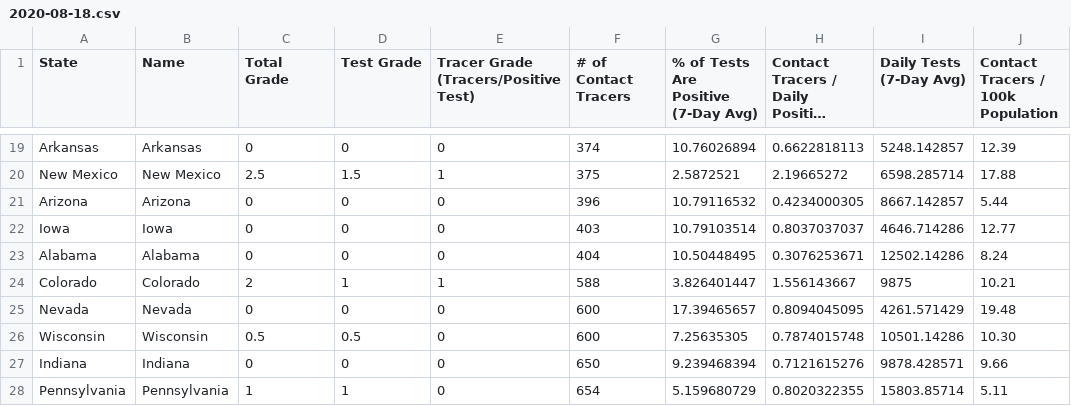
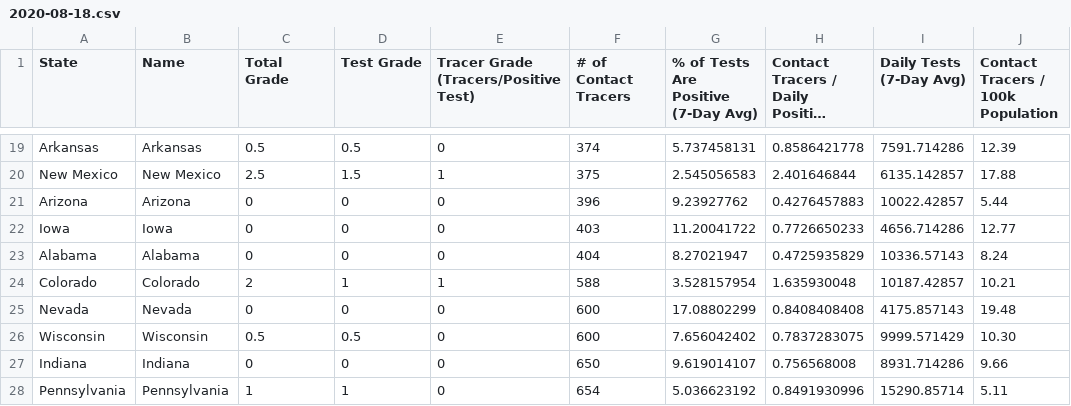
Before and after one commit to bschram/covid-data-public, a CSV file: data/test-and-trace/gsheet-copy/2020-08-18.csv, drawn as a sheet; only a part is shown, gaps mark what is left out; long unchanged cells end in …; the diff covers the shown part only; the diff names each change by its address in the sheet, - before the commit and + after, or states it on an @@ line.

```diff
--- a/data/test-and-trace/gsheet-copy/2020-08-18.csv
+++ b/data/test-and-trace/gsheet-copy/2020-08-18.csv
-C19 (Total Grade): 0
+C19 (Total Grade): 0.5
-D19 (Test Grade): 0
+D19 (Test Grade): 0.5
-G19: 10.76026894
+G19: 5.737458131
-H19: 0.6622818113
+H19: 0.8586421778
-I19 (Daily Tests (7-Day Avg)): 5248.142857
+I19 (Daily Tests (7-Day Avg)): 7591.714286
-G20: 2.5872521
+G20: 2.545056583
-H20: 2.19665272
+H20: 2.401646844
-I20 (Daily Tests (7-Day Avg)): 6598.285714
+I20 (Daily Tests (7-Day Avg)): 6135.142857
-G21: 10.79116532
+G21: 9.23927762
-H21: 0.4234000305
+H21: 0.4276457883
-I21 (Daily Tests (7-Day Avg)): 8667.142857
+I21 (Daily Tests (7-Day Avg)): 10022.42857
-G22: 10.79103514
+G22: 11.20041722
-H22: 0.8037037037
+H22: 0.7726650233
-I22 (Daily Tests (7-Day Avg)): 4646.714286
+I22 (Daily Tests (7-Day Avg)): 4656.714286
-G23: 10.50448495
+G23: 8.27021947
-H23: 0.3076253671
+H23: 0.4725935829
-I23 (Daily Tests (7-Day Avg)): 12502.14286
+I23 (Daily Tests (7-Day Avg)): 10336.57143
-G24: 3.826401447
+G24: 3.528157954
-H24: 1.556143667
+H24: 1.635930048
-I24 (Daily Tests (7-Day Avg)): 9875
+I24 (Daily Tests (7-Day Avg)): 10187.42857
-G25: 17.39465657
+G25: 17.08802299
-H25: 0.8094045095
+H25: 0.8408408408
-I25 (Daily Tests (7-Day Avg)): 4261.571429
+I25 (Daily Tests (7-Day Avg)): 4175.857143
-G26: 7.25635305
+G26: 7.656042402
-H26: 0.7874015748
+H26: 0.7837283075
-I26 (Daily Tests (7-Day Avg)): 10501.14286
+I26 (Daily Tests (7-Day Avg)): 9999.571429
-G27: 9.239468394
+G27: 9.619014107
-H27: 0.7121615276
+H27: 0.756568008
-I27 (Daily Tests (7-Day Avg)): 9878.428571
+I27 (Daily Tests (7-Day Avg)): 8931.714286
-G28: 5.159680729
+G28: 5.036623192
-H28: 0.8020322355
+H28: 0.8491930996
-I28 (Daily Tests (7-Day Avg)): 15803.85714
+I28 (Daily Tests (7-Day Avg)): 15290.85714
```
Also changed, not shown: 133 edited cells elsewhere in this file, 10 other files.
